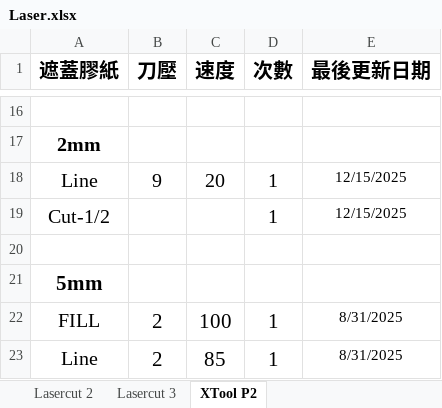
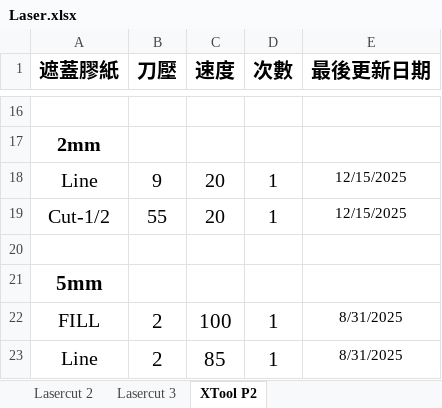
Before and after one commit to zionlasercut/cutdata, an Excel workbook: Laser.xlsx, sheet XTool P2, drawn as a sheet; only a part is shown, gaps mark what is left out; values as stored, in another font and other column widths than the file's, no borders; charts and pictures not drawn; the diff names each change by its address in the sheet, - before the commit and + after, or states it on an @@ line.

Commit message:
Update Laser.xlsx from Google Sheets @ 2025-12-15T14:57:04.046Z

```diff
--- a/Laser.xlsx (sheet XTool P2)
+++ b/Laser.xlsx (sheet XTool P2)
-B19 (刀壓): (empty)
+B19 (刀壓): 55
-C19 (速度): (empty)
+C19 (速度): 20
```
